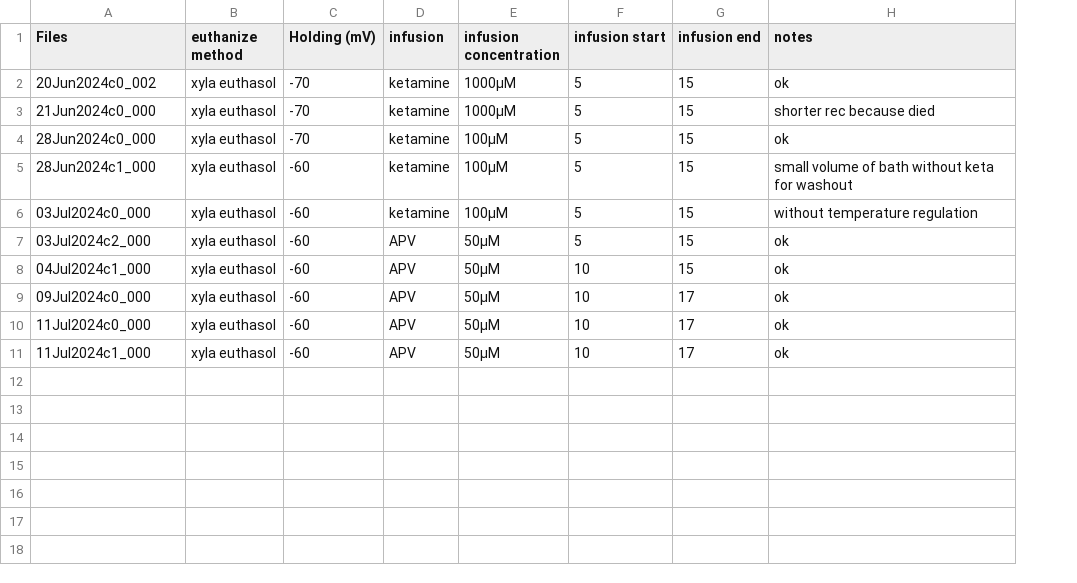
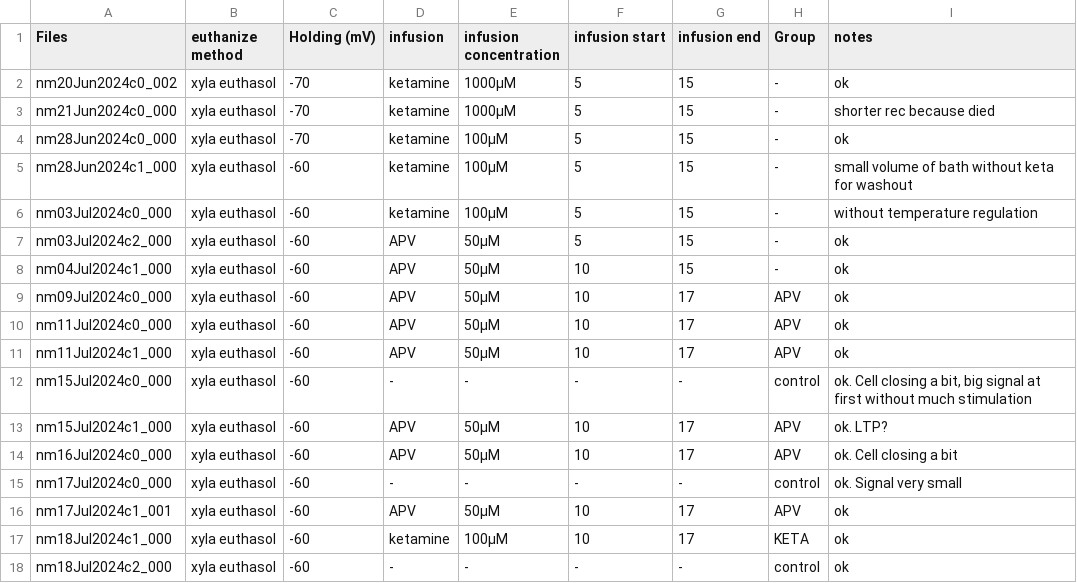
Before and after one commit to LauraGonzalez2000/Intracellular_recording, a CSV file: src/Files1.csv, drawn as a sheet; the diff names each change by its address in the sheet, - before the commit and + after, or states it on an @@ line.

Commit message:
update merge washout plots per group not finished

```diff
--- a/src/Files1.csv
+++ b/src/Files1.csv
+column H (Group), rows 2-11: - | - | - | - | - | - | - | APV | APV | APV
-A2 (Files): 20Jun2024c0_002
+A2 (Files): nm20Jun2024c0_002
-A3 (Files): 21Jun2024c0_000
+A3 (Files): nm21Jun2024c0_000
-A4 (Files): 28Jun2024c0_000
+A4 (Files): nm28Jun2024c0_000
-A5 (Files): 28Jun2024c1_000
+A5 (Files): nm28Jun2024c1_000
-A6 (Files): 03Jul2024c0_000
+A6 (Files): nm03Jul2024c0_000
-A7 (Files): 03Jul2024c2_000
+A7 (Files): nm03Jul2024c2_000
-A8 (Files): 04Jul2024c1_000
+A8 (Files): nm04Jul2024c1_000
-A9 (Files): 09Jul2024c0_000
+A9 (Files): nm09Jul2024c0_000
-A10 (Files): 11Jul2024c0_000
+A10 (Files): nm11Jul2024c0_000
-A11 (Files): 11Jul2024c1_000
+A11 (Files): nm11Jul2024c1_000
+row 12: nm15Jul2024c0_000 | xyla euthasol | -60 | - | - | - | - | control | ok. Cell closing a bit, big signal at first without much stimulation
+row 13: nm15Jul2024c1_000 | xyla euthasol | -60 | APV | 50µM | 10 | 17 | APV | ok. LTP?
+row 14: nm16Jul2024c0_000 | xyla euthasol | -60 | APV | 50µM | 10 | 17 | APV | ok. Cell closing a bit
+row 15: nm17Jul2024c0_000 | xyla euthasol | -60 | - | - | - | - | control | ok. Signal very small
+row 16: nm17Jul2024c1_001 | xyla euthasol | -60 | APV | 50µM | 10 | 17 | APV | ok
+row 17: nm18Jul2024c1_000 | xyla euthasol | -60 | ketamine | 100µM | 10 | 17 | KETA | ok
+row 18: nm18Jul2024c2_000 | xyla euthasol | -60 | - | - | - | - | control | ok
```
Also changed, not shown: src/Files1q.csv, 2 other files.
